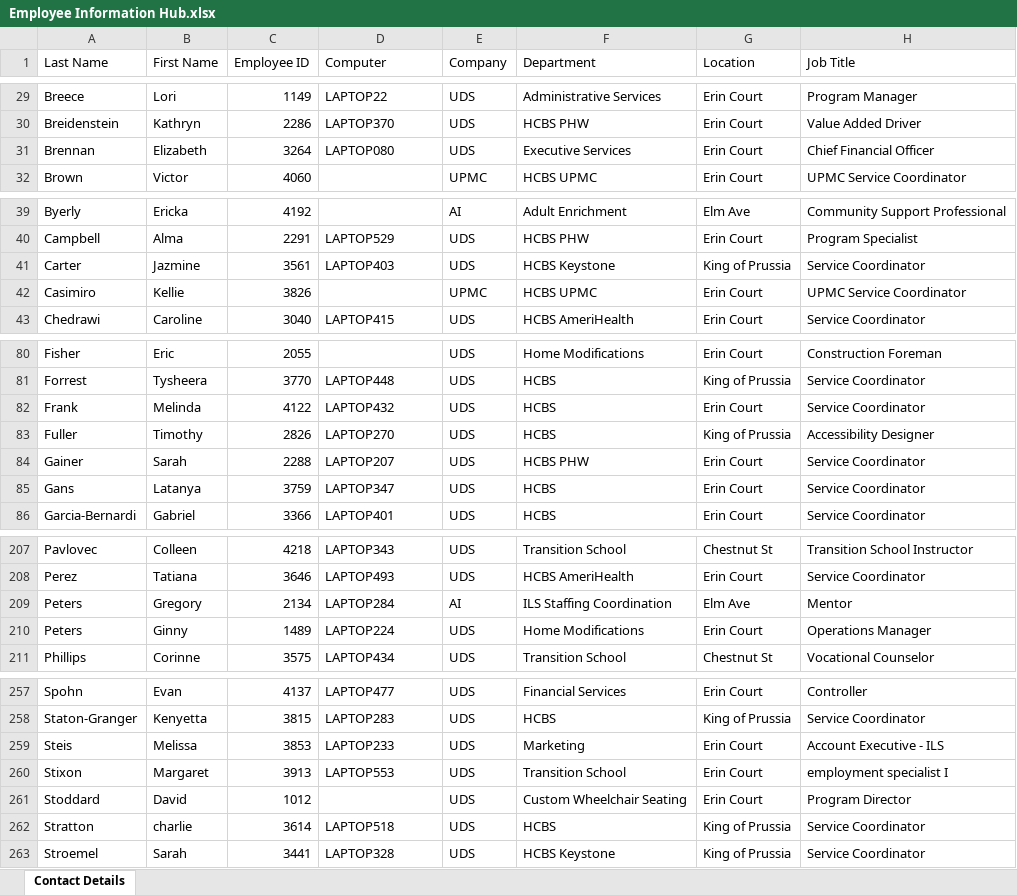
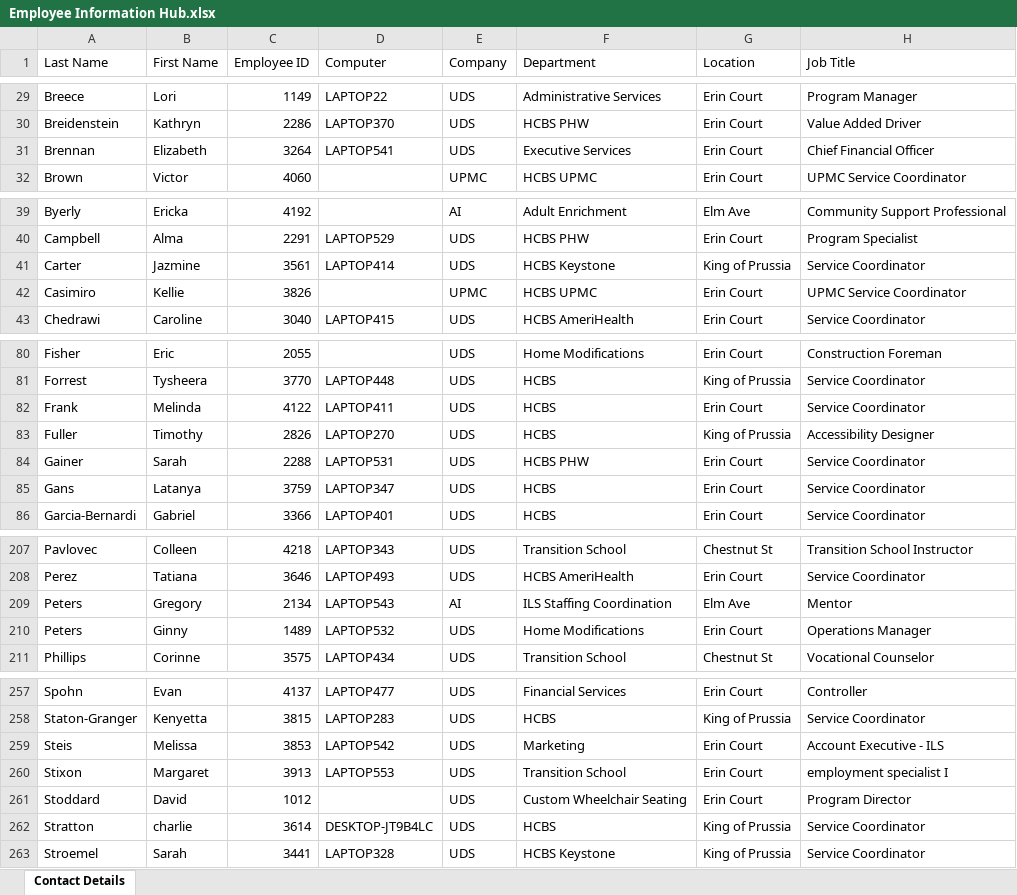
Before and after one commit to citnaluap/ITAssetManagement, an Excel workbook: Tables/Employee Information Hub.xlsx, sheet Contact Details, drawn as a sheet; only a part is shown, gaps mark what is left out; values as stored, in another font and other column widths than the file's, no borders; table styles not drawn; the diff covers the shown part only; the diff names each change by its address in the sheet, - before the commit and + after, or states it on an @@ line.

```diff
--- a/Tables/Employee Information Hub.xlsx (sheet Contact Details)
+++ b/Tables/Employee Information Hub.xlsx (sheet Contact Details)
-D31 (Computer): LAPTOP080
+D31 (Computer): LAPTOP541
-D41 (Computer): LAPTOP403
+D41 (Computer): LAPTOP414
-D82 (Computer): LAPTOP432
+D82 (Computer): LAPTOP411
-D84 (Computer): LAPTOP207
+D84 (Computer): LAPTOP531
-D209 (Computer): LAPTOP284
+D209 (Computer): LAPTOP543
-D210 (Computer): LAPTOP224
+D210 (Computer): LAPTOP532
-D259 (Computer): LAPTOP233
+D259 (Computer): LAPTOP542
-D262 (Computer): LAPTOP518
+D262 (Computer): DESKTOP-JT9B4LC
```
Also changed, not shown: 28 edited cells elsewhere in this sheet, public/tables/Employee Information Hub.xlsx, 6 other files.
